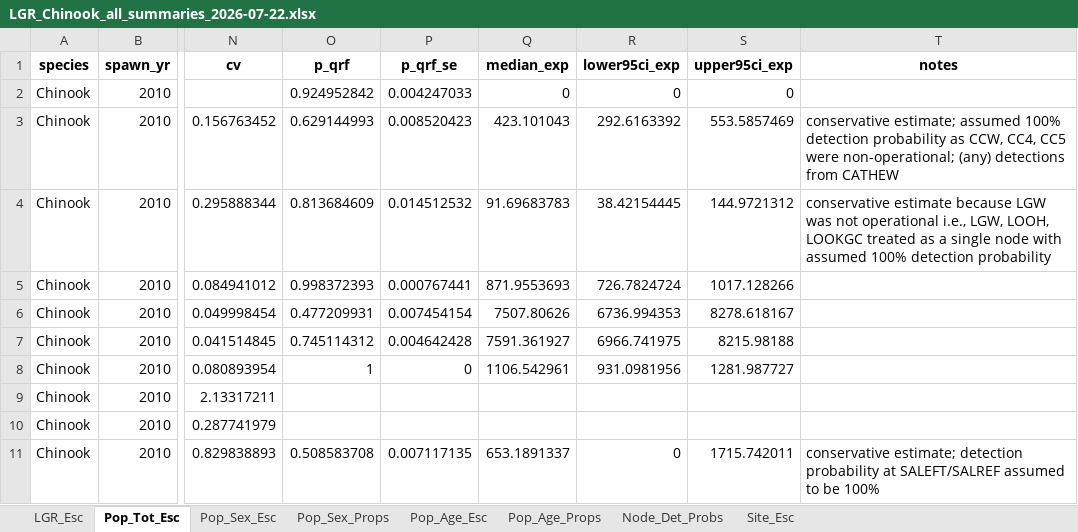
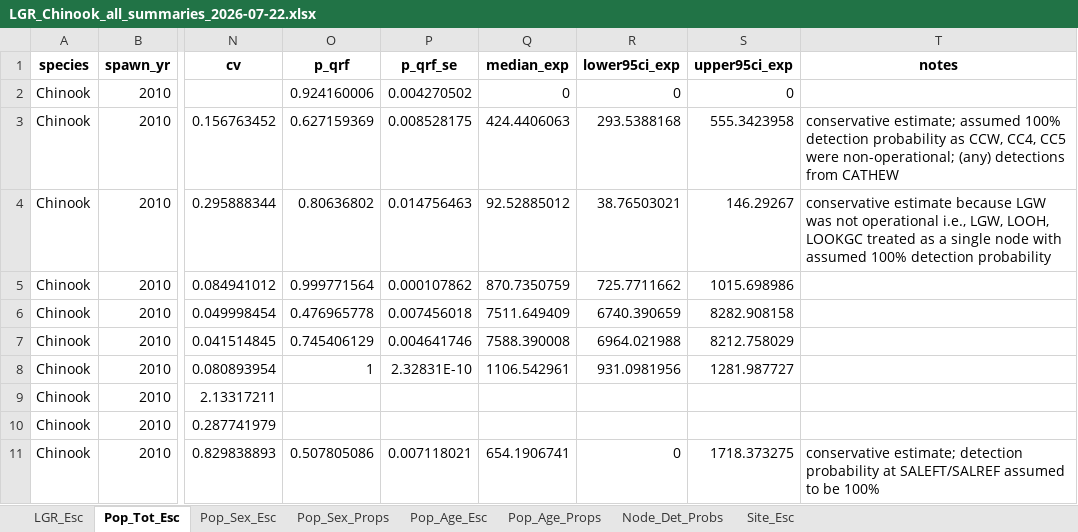
Before and after one commit to NPTfisheries/SnakeRiverFishStatus, an Excel workbook: output/syntheses/LGR_Chinook_all_summaries_2026-07-22.xlsx, sheet Pop_Tot_Esc, drawn as a sheet; only a part is shown, gaps mark what is left out; values as stored, in another font and other column widths than the file's, no borders; the diff covers the shown part only; the diff names each change by its address in the sheet, - before the commit and + after, or states it on an @@ line.

```diff
--- a/output/syntheses/LGR_Chinook_all_summaries_2026-07-22.xlsx (sheet Pop_Tot_Esc)
+++ b/output/syntheses/LGR_Chinook_all_summaries_2026-07-22.xlsx (sheet Pop_Tot_Esc)
-O2 (p_qrf): 0.924952842
+O2 (p_qrf): 0.924160006
-P2 (p_qrf_se): 0.004247033
+P2 (p_qrf_se): 0.004270502
-O3 (p_qrf): 0.629144993
+O3 (p_qrf): 0.627159369
-P3 (p_qrf_se): 0.008520423
+P3 (p_qrf_se): 0.008528175
-Q3 (median_exp): 423.101043
+Q3 (median_exp): 424.4406063
-R3 (lower95ci_exp): 292.6163392
+R3 (lower95ci_exp): 293.5388168
-S3 (upper95ci_exp): 553.5857469
+S3 (upper95ci_exp): 555.3423958
-O4 (p_qrf): 0.813684609
+O4 (p_qrf): 0.80636802
-P4 (p_qrf_se): 0.014512532
+P4 (p_qrf_se): 0.014756463
-Q4 (median_exp): 91.69683783
+Q4 (median_exp): 92.52885012
-R4 (lower95ci_exp): 38.42154445
+R4 (lower95ci_exp): 38.76503021
-S4 (upper95ci_exp): 144.9721312
+S4 (upper95ci_exp): 146.29267
-O5 (p_qrf): 0.998372393
+O5 (p_qrf): 0.999771564
-P5 (p_qrf_se): 0.000767441
+P5 (p_qrf_se): 0.000107862
-Q5 (median_exp): 871.9553693
+Q5 (median_exp): 870.7350759
-R5 (lower95ci_exp): 726.7824724
+R5 (lower95ci_exp): 725.7711662
-S5 (upper95ci_exp): 1017.128266
+S5 (upper95ci_exp): 1015.698986
-O6 (p_qrf): 0.477209931
+O6 (p_qrf): 0.476965778
-P6 (p_qrf_se): 0.007454154
+P6 (p_qrf_se): 0.007456018
-Q6 (median_exp): 7507.80626
+Q6 (median_exp): 7511.649409
-R6 (lower95ci_exp): 6736.994353
+R6 (lower95ci_exp): 6740.390659
-S6 (upper95ci_exp): 8278.618167
+S6 (upper95ci_exp): 8282.908158
-O7 (p_qrf): 0.745114312
+O7 (p_qrf): 0.745406129
-P7 (p_qrf_se): 0.004642428
+P7 (p_qrf_se): 0.004641746
-Q7 (median_exp): 7591.361927
+Q7 (median_exp): 7588.390008
-R7 (lower95ci_exp): 6966.741975
+R7 (lower95ci_exp): 6964.021988
-S7 (upper95ci_exp): 8215.98188
+S7 (upper95ci_exp): 8212.758029
-P8 (p_qrf_se): 0
+P8 (p_qrf_se): 2.32831E-10
-O11 (p_qrf): 0.508583708
+O11 (p_qrf): 0.507805086
-P11 (p_qrf_se): 0.007117135
+P11 (p_qrf_se): 0.007118021
-Q11 (median_exp): 653.1891337
+Q11 (median_exp): 654.1906741
-S11 (upper95ci_exp): 1715.742011
+S11 (upper95ci_exp): 1718.373275
```
Also changed, not shown: 1146 edited cells elsewhere in this sheet, sheet Pop_Age_Esc, sheet Pop_Sex_Esc, 1 other file.
